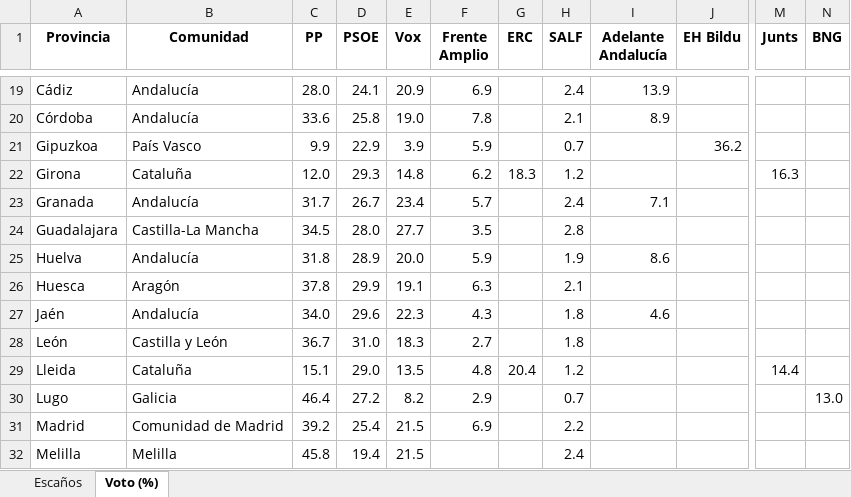
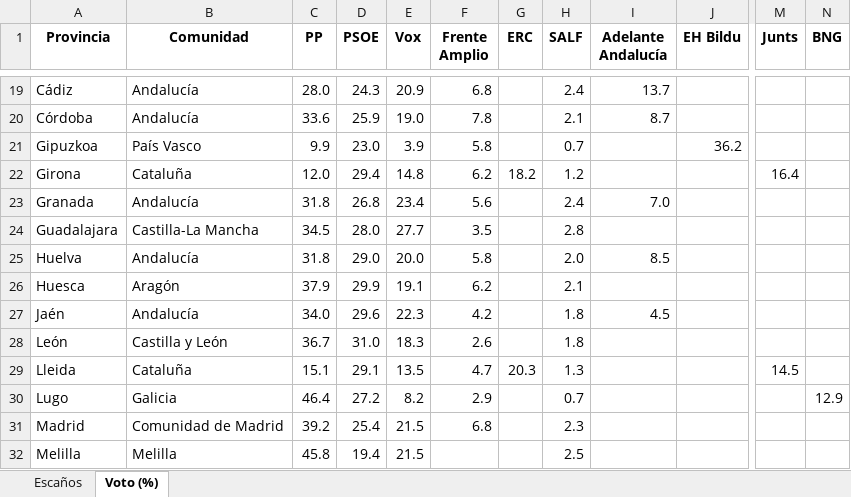
Before and after one commit to fermanpre/pondera, an Excel workbook: Web/sitio/resumen_provincias.xlsx, sheet Voto (%), drawn as a sheet; only a part is shown, gaps mark what is left out; values as stored, in another font and other column widths than the file's, no borders; the diff covers the shown part only; the diff names each change by its address in the sheet, - before the commit and + after, or states it on an @@ line.

```diff
--- a/Web/sitio/resumen_provincias.xlsx (sheet Voto (%))
+++ b/Web/sitio/resumen_provincias.xlsx (sheet Voto (%))
-D19 (PSOE): 24.1
+D19 (PSOE): 24.3
-F19 (Frente Amplio): 6.9
+F19 (Frente Amplio): 6.8
-I19 (Adelante Andalucía): 13.9
+I19 (Adelante Andalucía): 13.7
-D20 (PSOE): 25.8
+D20 (PSOE): 25.9
-I20 (Adelante Andalucía): 8.9
+I20 (Adelante Andalucía): 8.7
-D21 (PSOE): 22.9
+D21 (PSOE): 23.0
-F21 (Frente Amplio): 5.9
+F21 (Frente Amplio): 5.8
-D22 (PSOE): 29.3
+D22 (PSOE): 29.4
-G22 (ERC): 18.3
+G22 (ERC): 18.2
-M22 (Junts): 16.3
+M22 (Junts): 16.4
-C23 (PP): 31.7
+C23 (PP): 31.8
-D23 (PSOE): 26.7
+D23 (PSOE): 26.8
-F23 (Frente Amplio): 5.7
+F23 (Frente Amplio): 5.6
-I23 (Adelante Andalucía): 7.1
+I23 (Adelante Andalucía): 7.0
-D25 (PSOE): 28.9
+D25 (PSOE): 29.0
-F25 (Frente Amplio): 5.9
+F25 (Frente Amplio): 5.8
-H25 (SALF): 1.9
+H25 (SALF): 2.0
-I25 (Adelante Andalucía): 8.6
+I25 (Adelante Andalucía): 8.5
-C26 (PP): 37.8
+C26 (PP): 37.9
-F26 (Frente Amplio): 6.3
+F26 (Frente Amplio): 6.2
-F27 (Frente Amplio): 4.3
+F27 (Frente Amplio): 4.2
-I27 (Adelante Andalucía): 4.6
+I27 (Adelante Andalucía): 4.5
-F28 (Frente Amplio): 2.7
+F28 (Frente Amplio): 2.6
-D29 (PSOE): 29.0
+D29 (PSOE): 29.1
-F29 (Frente Amplio): 4.8
+F29 (Frente Amplio): 4.7
-G29 (ERC): 20.4
+G29 (ERC): 20.3
-H29 (SALF): 1.2
+H29 (SALF): 1.3
-M29 (Junts): 14.4
+M29 (Junts): 14.5
-N30 (BNG): 13.0
+N30 (BNG): 12.9
-F31 (Frente Amplio): 6.9
+F31 (Frente Amplio): 6.8
-H31 (SALF): 2.2
+H31 (SALF): 2.3
-H32 (SALF): 2.4
+H32 (SALF): 2.5
```
Also changed, not shown: 71 edited cells elsewhere in this sheet, sheet Escaños, 23 other files.
